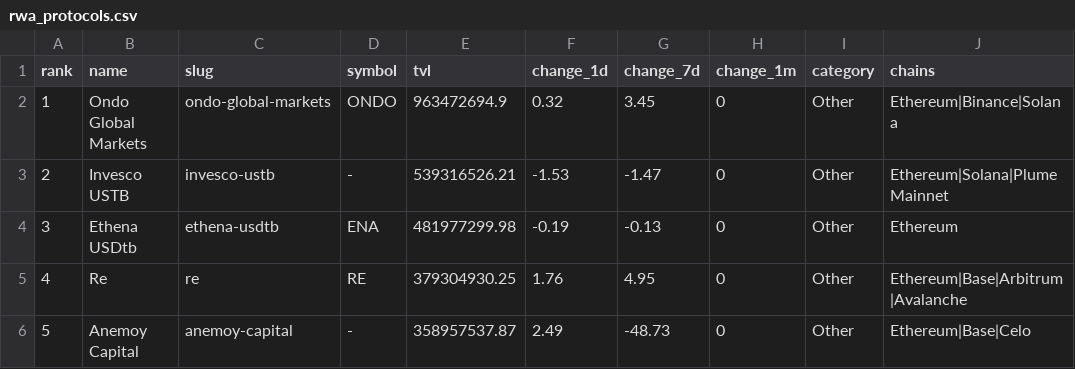
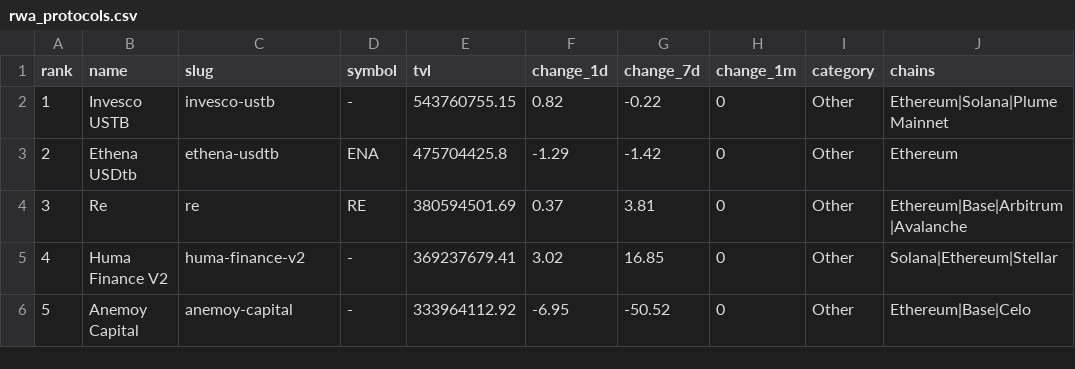
Before and after one commit to kittycapital/rwa-dashboard, a CSV file: data/rwa_protocols.csv, drawn as a sheet; only a part is shown; the diff covers the shown part only.

```diff
--- a/data/rwa_protocols.csv
+++ b/data/rwa_protocols.csv
@@ -1,6 +1,6 @@
 rank,name,slug,symbol,tvl,change_1d,change_7d,change_1m,category,chains
-1,Ondo Global Markets,ondo-global-markets,ONDO,963472694.9,0.32,3.45,0,Other,Ethereum|Binance|Solana
-2,Invesco USTB,invesco-ustb,-,539316526.21,-1.53,-1.47,0,Other,Ethereum|Solana|Plume Mainnet
-3,Ethena USDtb,ethena-usdtb,ENA,481977299.98,-0.19,-0.13,0,Other,Ethereum
-4,Re,re,RE,379304930.25,1.76,4.95,0,Other,Ethereum|Base|Arbitrum|Avalanche
-5,Anemoy Capital,anemoy-capital,-,358957537.87,2.49,-48.73,0,Other,Ethereum|Base|Celo
+1,Invesco USTB,invesco-ustb,-,543760755.15,0.82,-0.22,0,Other,Ethereum|Solana|Plume Mainnet
+2,Ethena USDtb,ethena-usdtb,ENA,475704425.8,-1.29,-1.42,0,Other,Ethereum
+3,Re,re,RE,380594501.69,0.37,3.81,0,Other,Ethereum|Base|Arbitrum|Avalanche
+4,Huma Finance V2,huma-finance-v2,-,369237679.41,3.02,16.85,0,Other,Solana|Ethereum|Stellar
+5,Anemoy Capital,anemoy-capital,-,333964112.92,-6.95,-50.52,0,Other,Ethereum|Base|Celo
```
Also changed, not shown: 1 added row, 1 removed row and 141 edited cells elsewhere in this file, data/rwa_category_history.csv, data/rwa_chains.csv, 3 other files.
